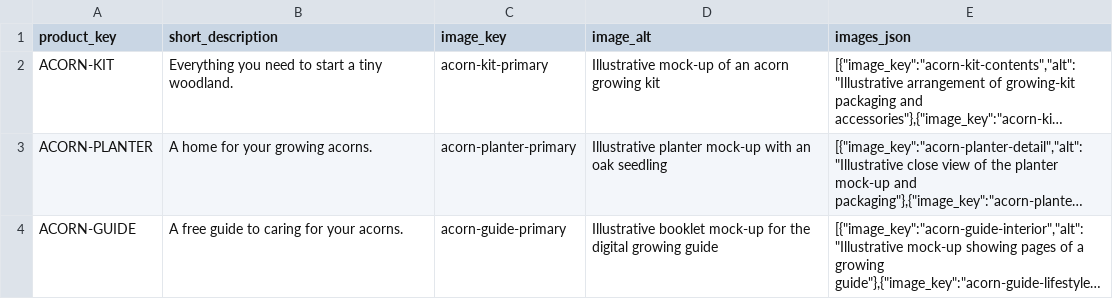
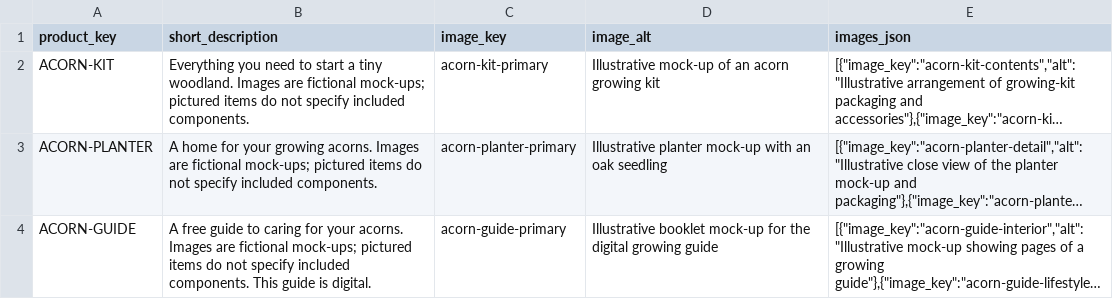
Before and after one commit to mitchins/cart-ray, a CSV file: examples/acorn-store/catalogue-presentation.csv, drawn as a sheet; long unchanged cells end in …; the diff names each change by its address in the sheet, - before the commit and + after, or states it on an @@ line.

Commit message:
Honor catalogue assets and merchant image disclosures

```diff
--- a/examples/acorn-store/catalogue-presentation.csv
+++ b/examples/acorn-store/catalogue-presentation.csv
-B2 (short_description): …tiny woodland.
+B2 (short_description): …tiny woodland. Images are fictional mock-ups; pictured items do not specify included components.
-B3 (short_description): …growing acorns.
+B3 (short_description): …growing acorns. Images are fictional mock-ups; pictured items do not specify included components.
-B4 (short_description): …your acorns.
+B4 (short_description): …your acorns. Images are fictional mock-ups; pictured items do not specify included components. This guide is digital.
```
Also changed, not shown: 9 other files.
